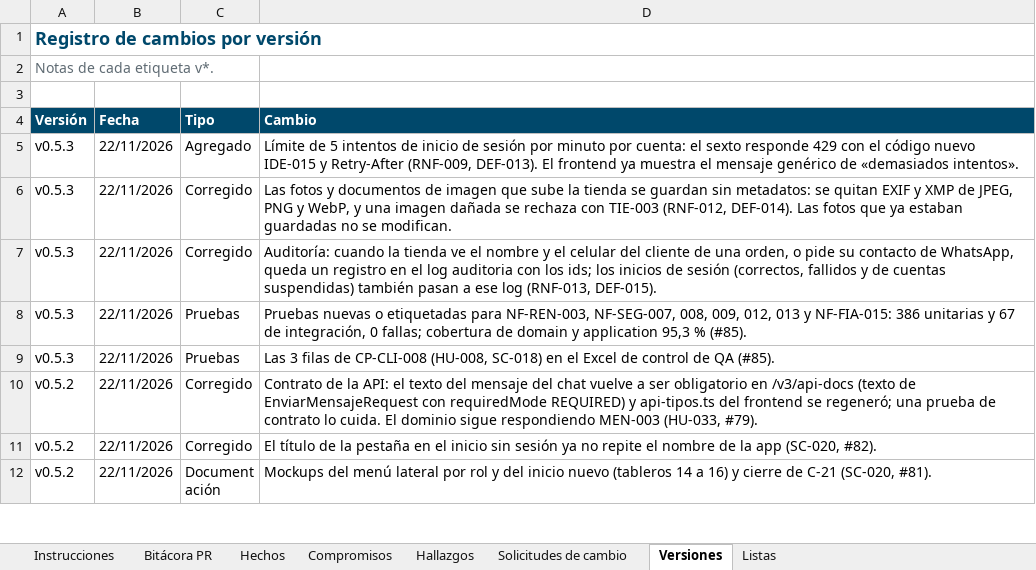
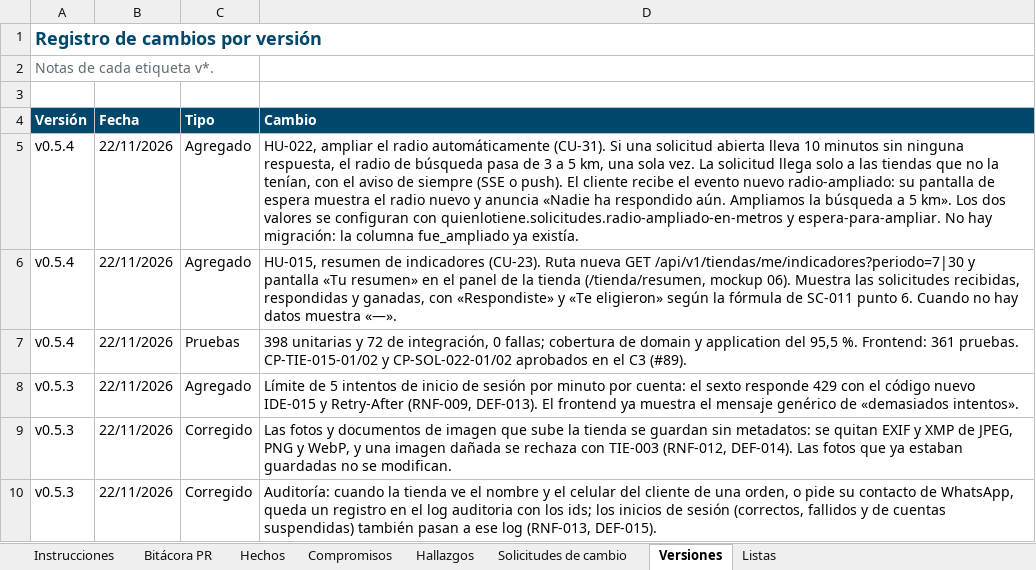
Before and after one commit to Daniel0442123/QuienLoTiene, an Excel workbook: docs/gestion/entregables/Control-de-Cambios-QuienLoTiene.xlsx, sheet Versiones, drawn as a sheet; only a part is shown; the shorter side is filled out with more unchanged rows; values as stored, in another font and other column widths than the file's, no borders; the diff names each change by its address in the sheet, - before the commit and + after, or states it on an @@ line.

```diff
--- a/docs/gestion/entregables/Control-de-Cambios-QuienLoTiene.xlsx (sheet Versiones)
+++ b/docs/gestion/entregables/Control-de-Cambios-QuienLoTiene.xlsx (sheet Versiones)
+row 5: v0.5.4 | 22/11/2026 | Agregado | HU-022, ampliar el radio automáticamente (CU-31). Si una solicitud abierta lleva 10 minutos sin ninguna respuesta, el radio de búsqueda pasa de 3 a 5 km, una sola vez. La solicitud llega solo a las tiendas que no la tenían, con el aviso de siempre (SSE o push). El cliente recibe el evento nuevo radio-ampliado: su pantalla de espera muestra el radio nuevo y anuncia «Nadie ha respondido aún. Ampliamos la búsqueda a 5 km». Los dos valores se configuran con quienlotiene.solicitudes.radio-ampliado-en-metros y espera-para-ampliar. No hay migración: la columna fue_ampliado ya existía.
+row 6: v0.5.4 | 22/11/2026 | Agregado | HU-015, resumen de indicadores (CU-23). Ruta nueva GET /api/v1/tiendas/me/indicadores?periodo=7|30 y pantalla «Tu resumen» en el panel de la tienda (/tienda/resumen, mockup 06). Muestra las solicitudes recibidas, respondidas y ganadas, con «Respondiste» y «Te eligieron» según la fórmula de SC-011 punto 6. Cuando no hay datos muestra «—».
+row 7: v0.5.4 | 22/11/2026 | Pruebas | 398 unitarias y 72 de integración, 0 fallas; cobertura de domain y application del 95,5 %. Frontend: 361 pruebas. CP-TIE-015-01/02 y CP-SOL-022-01/02 aprobados en el C3 (#89).
```
Also changed, not shown: sheet Instrucciones, 1 other file.
